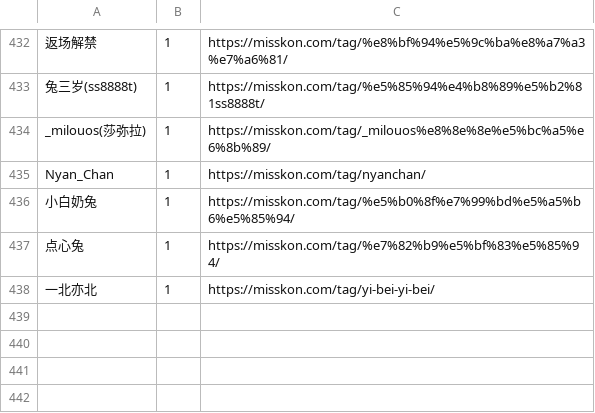
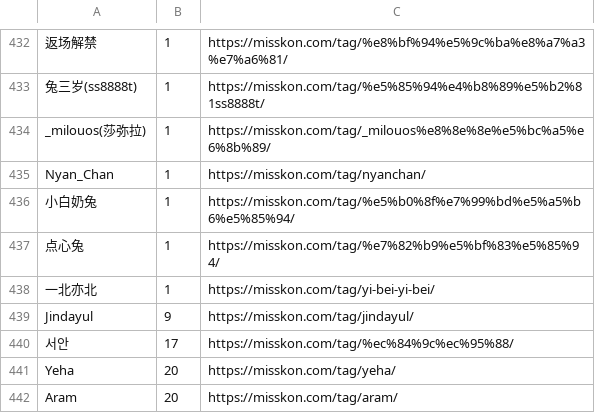
Before and after one commit to deuxksy/Vesper-X, a TSV file: data/misskon_census_full.tsv, drawn as a sheet; only a part is shown, gaps mark what is left out.

```diff
--- a/data/misskon_census_full.tsv
+++ b/data/misskon_census_full.tsv
@@ -438 +438,5 @@ Nyan_Chan	1	https://misskon.com/tag/nyanchan/
 一北亦北	1	https://misskon.com/tag/yi-bei-yi-bei/
+Jindayul	9	https://misskon.com/tag/jindayul/
+서안	17	https://misskon.com/tag/%ec%84%9c%ec%95%88/
+Yeha	20	https://misskon.com/tag/yeha/
+Aram	20	https://misskon.com/tag/aram/
```
Also changed, not shown: 10 other files.
